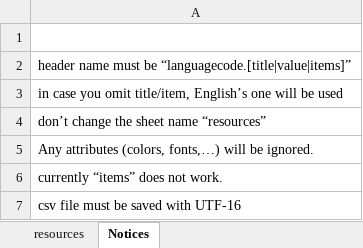
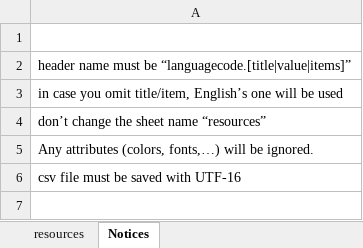
Before and after one commit to hugetiny/DTXMania, an Excel workbook: RuntimeResources/System/resources.xlsx, sheet Notices, drawn as a sheet; values as stored, in another font and other column widths than the file's, no borders; the diff names each change by its address in the sheet, - before the commit and + after, or states it on an @@ line.

```diff
--- a/RuntimeResources/System/resources.xlsx (sheet Notices)
+++ b/RuntimeResources/System/resources.xlsx (sheet Notices)
-row 6: currently “items” does not work.
```
Also changed, not shown: sheet resources, 11 other files.
